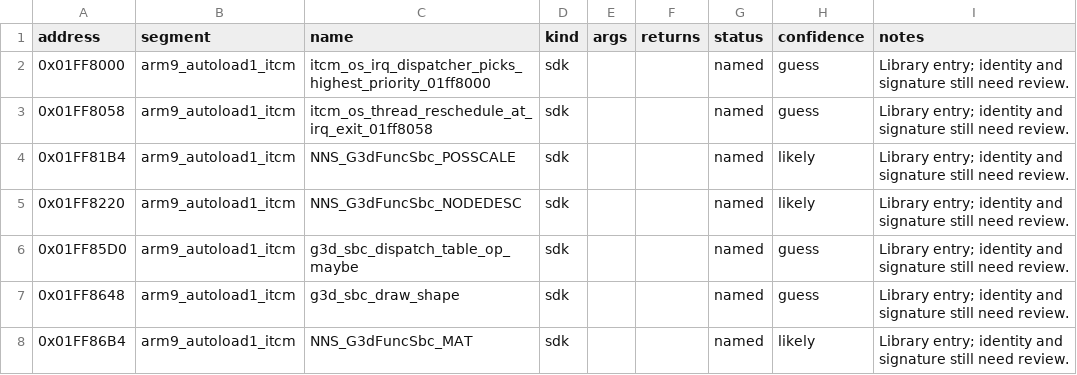
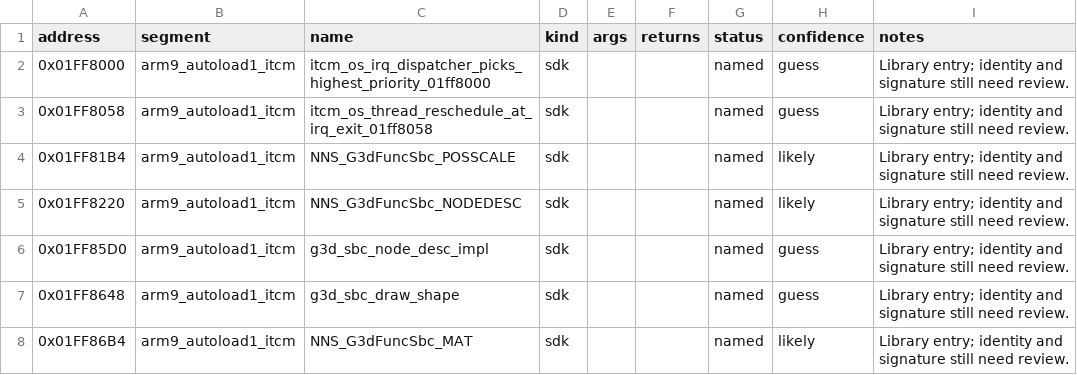
Before and after one commit to CameronStorer/MKDSrust, a CSV file: dictionary/sdk_functions.csv, drawn as a sheet; only a part is shown; the diff covers the shown part only.

```diff
--- a/dictionary/sdk_functions.csv
+++ b/dictionary/sdk_functions.csv
@@ -5,3 +5,3 @@ address,segment,name,kind,args,returns,status,confidence,notes
 0x01FF8220,arm9_autoload1_itcm,NNS_G3dFuncSbc_NODEDESC,sdk,,,named,likely,Library entry; identity and signature still need review.
-0x01FF85D0,arm9_autoload1_itcm,g3d_sbc_dispatch_table_op_maybe,sdk,,,named,guess,Library entry; identity and signature still need review.
+0x01FF85D0,arm9_autoload1_itcm,g3d_sbc_node_desc_impl,sdk,,,named,guess,Library entry; identity and signature still need review.
 0x01FF8648,arm9_autoload1_itcm,g3d_sbc_draw_shape,sdk,,,named,guess,Library entry; identity and signature still need review.
```
Also changed, not shown: 60 edited cells elsewhere in this file, dictionary/game_names.csv, 1 other file.
